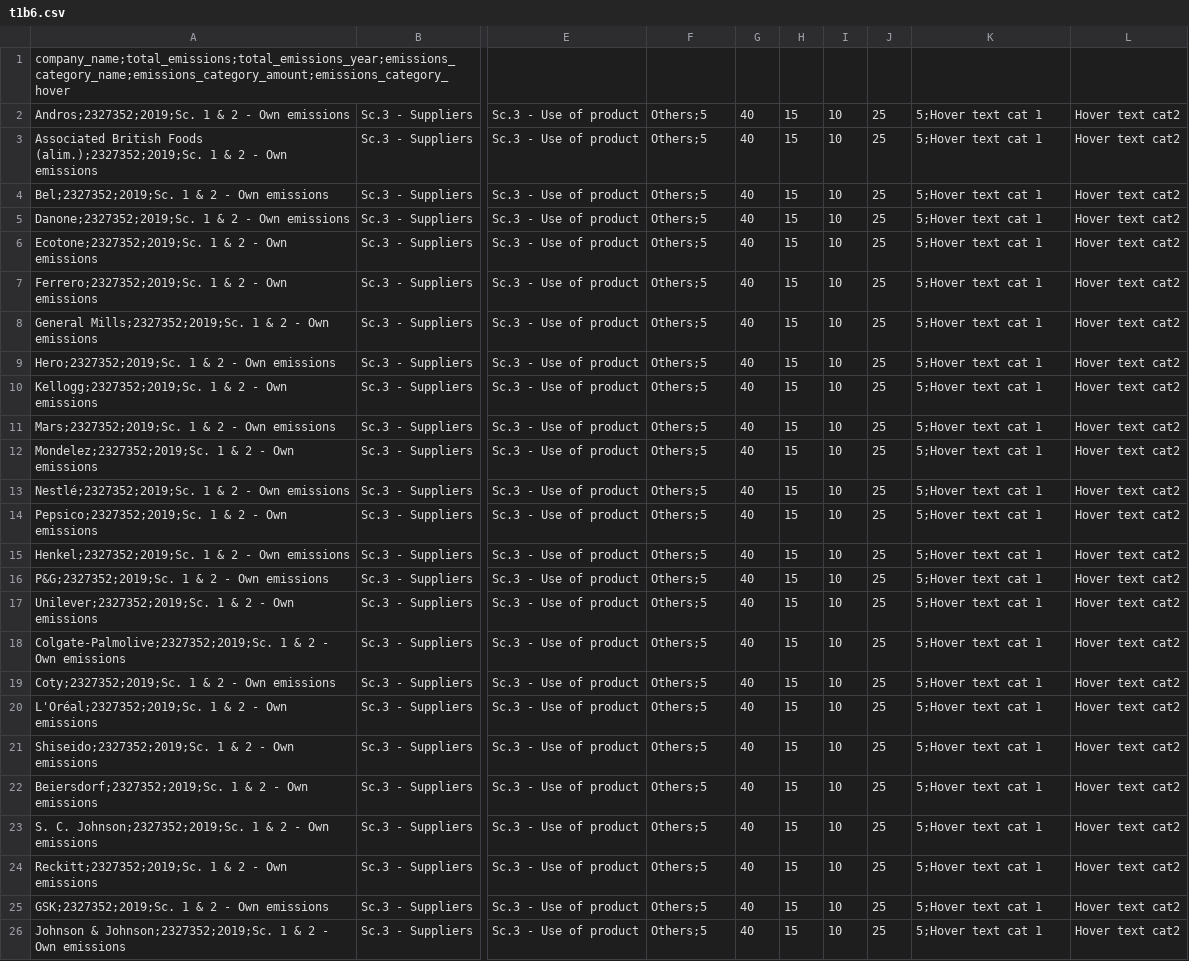
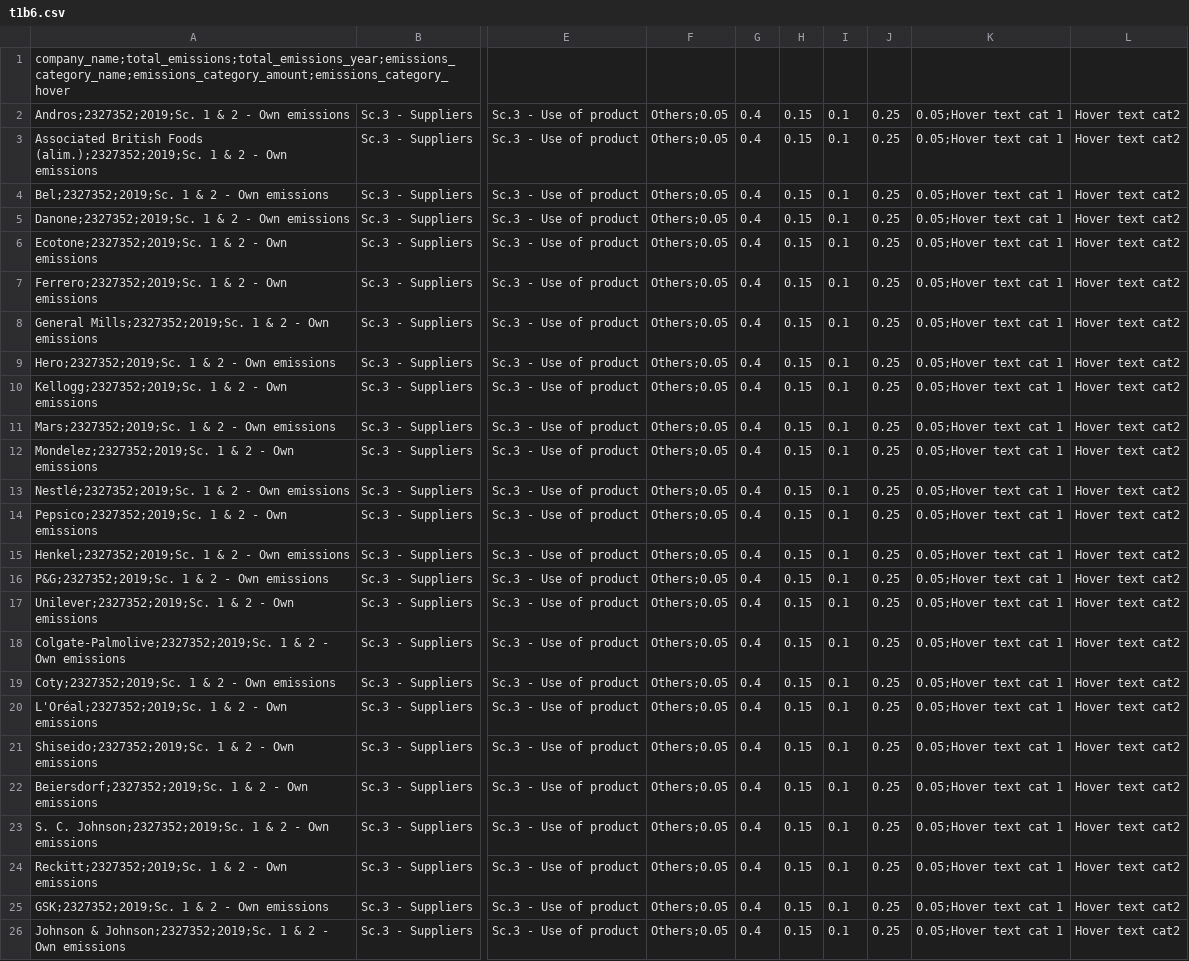
Before and after one commit to dataforgoodfr/batch10_notaclimat, a CSV file: dashboard/data/t1b6.csv, drawn as a sheet; only a part is shown, gaps mark what is left out; the diff names each change by its address in the sheet, - before the commit and + after, or states it on an @@ line.

```diff
--- a/dashboard/data/t1b6.csv
+++ b/dashboard/data/t1b6.csv
-F2:F26: Others;5
+F2:F26: Others;0.05
-G2:G26: 40
+G2:G26: 0.4
-H2:H26: 15
+H2:H26: 0.15
-I2:I26: 10
+I2:I26: 0.1
-J2:J26: 25
+J2:J26: 0.25
-K2:K26: 5;Hover text cat 1
+K2:K26: 0.05;Hover text cat 1
```
Also changed, not shown: 2 other files.
